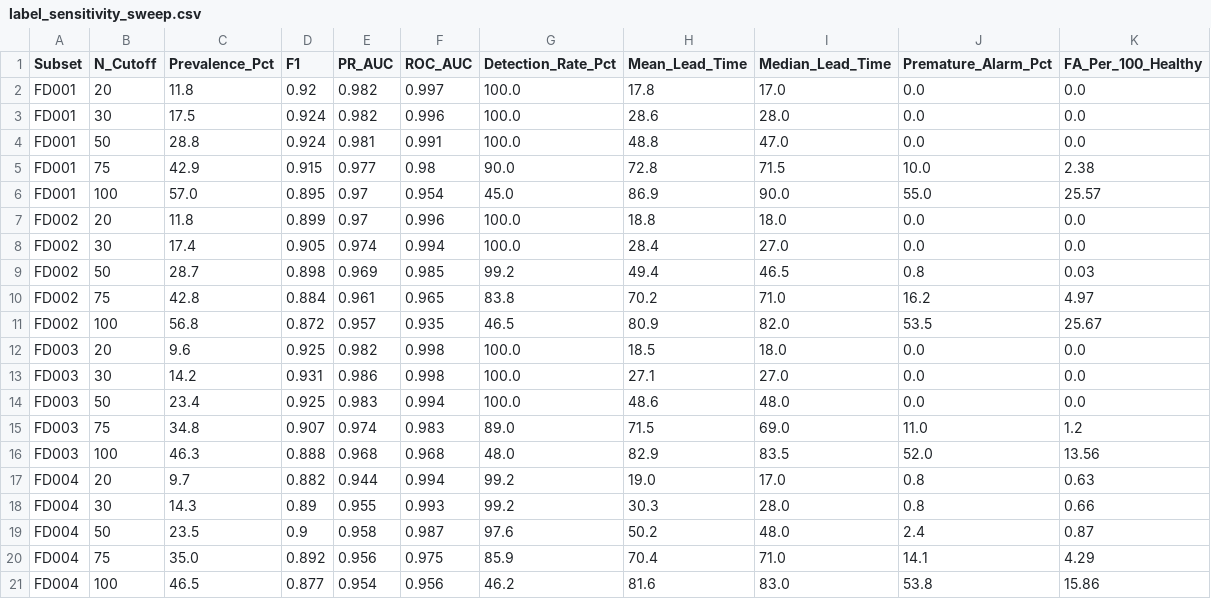
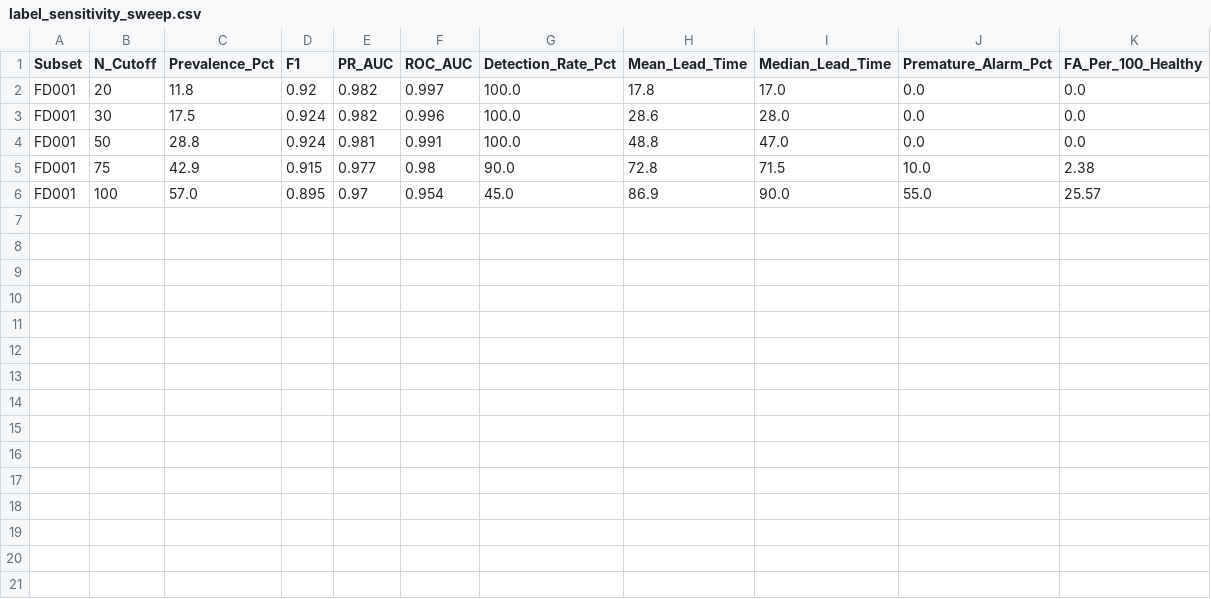
Before and after one commit to rahulxiao/Predictive-Maintenance-and-Anomaly-Detection-for-Industrial-IoT-Telemetry-Using-Machine-Learning, a CSV file: project/results/label_sensitivity_sweep.csv, drawn as a sheet; the diff names each change by its address in the sheet, - before the commit and + after, or states it on an @@ line.

```diff
--- a/project/results/label_sensitivity_sweep.csv
+++ b/project/results/label_sensitivity_sweep.csv
-row 7: FD002 | 20 | 11.8 | 0.899 | 0.97 | 0.996 | 100.0 | 18.8 | 18.0 | 0.0 | 0.0
-row 8: FD002 | 30 | 17.4 | 0.905 | 0.974 | 0.994 | 100.0 | 28.4 | 27.0 | 0.0 | 0.0
-row 9: FD002 | 50 | 28.7 | 0.898 | 0.969 | 0.985 | 99.2 | 49.4 | 46.5 | 0.8 | 0.03
-row 10: FD002 | 75 | 42.8 | 0.884 | 0.961 | 0.965 | 83.8 | 70.2 | 71.0 | 16.2 | 4.97
-row 11: FD002 | 100 | 56.8 | 0.872 | 0.957 | 0.935 | 46.5 | 80.9 | 82.0 | 53.5 | 25.67
-row 12: FD003 | 20 | 9.6 | 0.925 | 0.982 | 0.998 | 100.0 | 18.5 | 18.0 | 0.0 | 0.0
-row 13: FD003 | 30 | 14.2 | 0.931 | 0.986 | 0.998 | 100.0 | 27.1 | 27.0 | 0.0 | 0.0
-row 14: FD003 | 50 | 23.4 | 0.925 | 0.983 | 0.994 | 100.0 | 48.6 | 48.0 | 0.0 | 0.0
-row 15: FD003 | 75 | 34.8 | 0.907 | 0.974 | 0.983 | 89.0 | 71.5 | 69.0 | 11.0 | 1.2
-row 16: FD003 | 100 | 46.3 | 0.888 | 0.968 | 0.968 | 48.0 | 82.9 | 83.5 | 52.0 | 13.56
-row 17: FD004 | 20 | 9.7 | 0.882 | 0.944 | 0.994 | 99.2 | 19.0 | 17.0 | 0.8 | 0.63
-row 18: FD004 | 30 | 14.3 | 0.89 | 0.955 | 0.993 | 99.2 | 30.3 | 28.0 | 0.8 | 0.66
-row 19: FD004 | 50 | 23.5 | 0.9 | 0.958 | 0.987 | 97.6 | 50.2 | 48.0 | 2.4 | 0.87
-row 20: FD004 | 75 | 35.0 | 0.892 | 0.956 | 0.975 | 85.9 | 70.4 | 71.0 | 14.1 | 4.29
-row 21: FD004 | 100 | 46.5 | 0.877 | 0.954 | 0.956 | 46.2 | 81.6 | 83.0 | 53.8 | 15.86
```
Also changed, not shown: project/results/ablations_summary.csv, project/results/anomaly_metrics_summary.csv, 31 other files.
